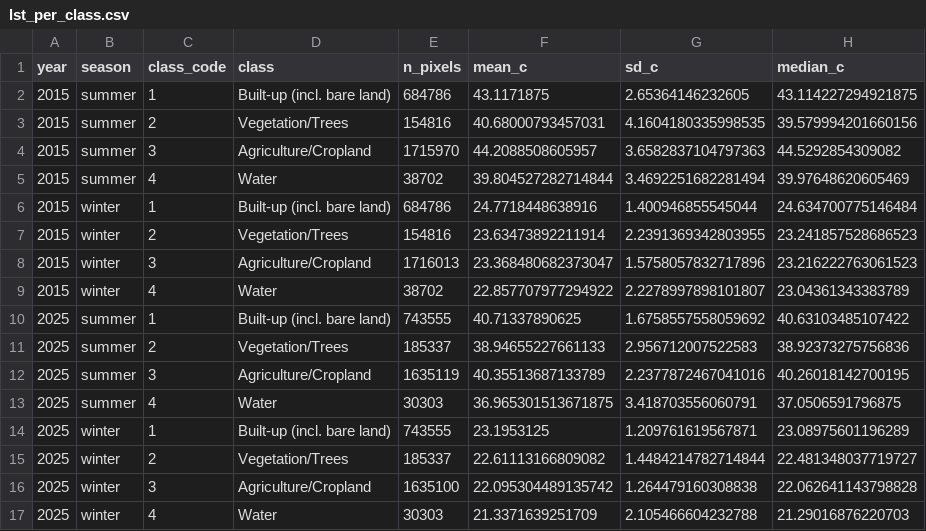
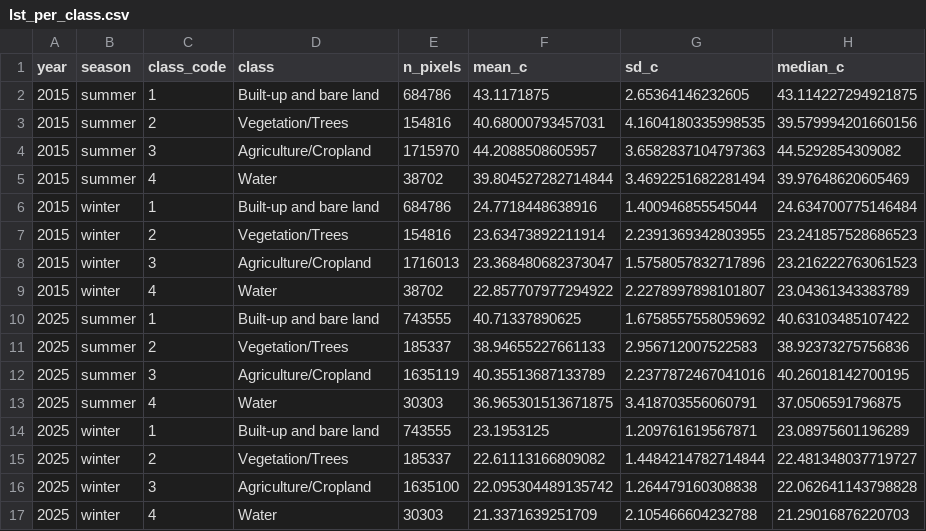
Before and after one commit to AbhinavSinha-31/Terratrace, a CSV file: analysis/outputs/tables/lst_per_class.csv, drawn as a sheet.

```diff
--- a/analysis/outputs/tables/lst_per_class.csv
+++ b/analysis/outputs/tables/lst_per_class.csv
@@ -1,3 +1,3 @@
 year,season,class_code,class,n_pixels,mean_c,sd_c,median_c
-2015,summer,1,Built-up (incl. bare land),684786,43.1171875,2.65364146232605,43.114227294921875
+2015,summer,1,Built-up and bare land,684786,43.1171875,2.65364146232605,43.114227294921875
 2015,summer,2,Vegetation/Trees,154816,40.68000793457031,4.1604180335998535,39.579994201660156
@@ -5,3 +5,3 @@ year,season,class_code,class,n_pixels,mean_c,sd_c,median_c
 2015,summer,4,Water,38702,39.804527282714844,3.4692251682281494,39.97648620605469
-2015,winter,1,Built-up (incl. bare land),684786,24.7718448638916,1.400946855545044,24.634700775146484
+2015,winter,1,Built-up and bare land,684786,24.7718448638916,1.400946855545044,24.634700775146484
 2015,winter,2,Vegetation/Trees,154816,23.63473892211914,2.2391369342803955,23.241857528686523
@@ -9,3 +9,3 @@ year,season,class_code,class,n_pixels,mean_c,sd_c,median_c
 2015,winter,4,Water,38702,22.857707977294922,2.2278997898101807,23.04361343383789
-2025,summer,1,Built-up (incl. bare land),743555,40.71337890625,1.6758557558059692,40.63103485107422
+2025,summer,1,Built-up and bare land,743555,40.71337890625,1.6758557558059692,40.63103485107422
 2025,summer,2,Vegetation/Trees,185337,38.94655227661133,2.956712007522583,38.92373275756836
@@ -13,3 +13,3 @@ year,season,class_code,class,n_pixels,mean_c,sd_c,median_c
 2025,summer,4,Water,30303,36.965301513671875,3.418703556060791,37.0506591796875
-2025,winter,1,Built-up (incl. bare land),743555,23.1953125,1.209761619567871,23.08975601196289
+2025,winter,1,Built-up and bare land,743555,23.1953125,1.209761619567871,23.08975601196289
 2025,winter,2,Vegetation/Trees,185337,22.61113166809082,1.4484214782714844,22.481348037719727
```
Also changed, not shown: analysis/outputs/tables/accuracy_metrics.csv, analysis/outputs/tables/class_areas.csv, 54 other files.
